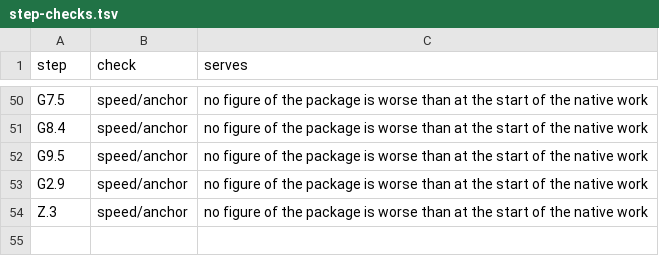
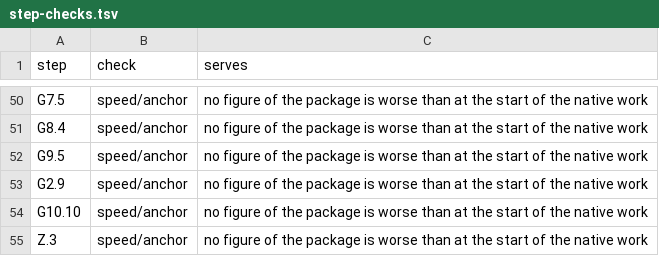
Before and after one commit to keepvaibin/nebula, a TSV file: docs/plan/native/step-checks.tsv, drawn as a sheet; only a part is shown, gaps mark what is left out; the diff names each change by its address in the sheet, - before the commit and + after, or states it on an @@ line.

```diff
--- a/docs/plan/native/step-checks.tsv
+++ b/docs/plan/native/step-checks.tsv
+row 54: G10.10 | speed/anchor | no figure of the package is worse than at the start of the native work
```
Also changed, not shown: docs/plan/native/steps.tsv, docs/plan/strictness-log.tsv, 6 other files.
